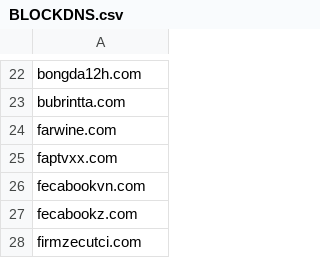
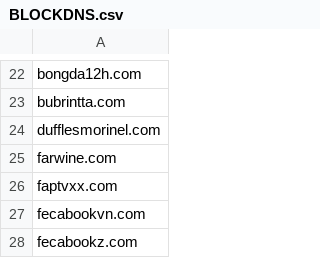
Before and after one commit to FlashStartDNS/dian, a CSV file: BLOCKDNS.csv, drawn as a sheet; only a part is shown, gaps mark what is left out; the shorter side is filled out with more unchanged rows; the diff names each change by its address in the sheet, - before the commit and + after, or states it on an @@ line.

Commit message:
Update BLOCKDNS.csv : mangahall.net
dufflesmorinel.com (Popup redirect)

```diff
--- a/BLOCKDNS.csv
+++ b/BLOCKDNS.csv
+row 24: dufflesmorinel.com
```
